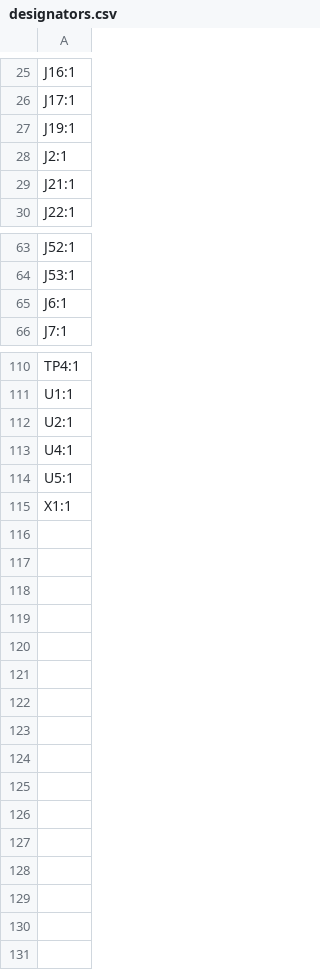
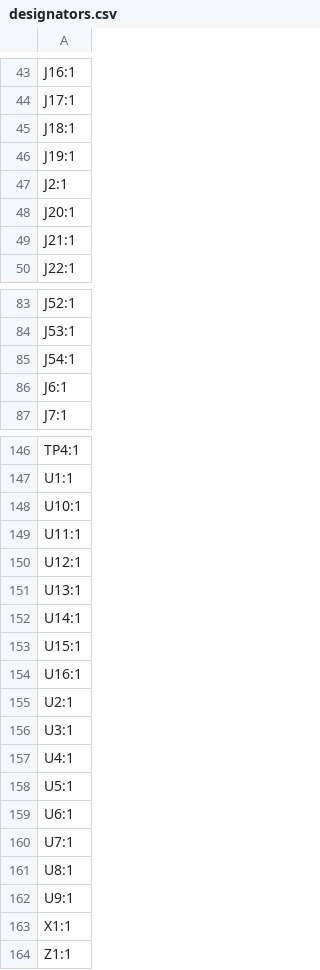
Before and after one commit to Arrow-air/project-quiver, a CSV file: src/pcb/main_pcb/production/designators.csv, drawn as a sheet; only a part is shown, gaps mark what is left out; the diff covers the shown part only; the diff names each change by its address in the sheet, - before the commit and + after, or states it on an @@ line.

```diff
--- a/src/pcb/main_pcb/production/designators.csv
+++ b/src/pcb/main_pcb/production/designators.csv
+row 45: J18:1
+row 48: J20:1
+row 85: J54:1
+row 148: U10:1
+row 149: U11:1
+row 150: U12:1
+row 151: U13:1
+row 152: U14:1
+row 153: U15:1
+row 154: U16:1
+row 156: U3:1
+row 159: U6:1
+row 160: U7:1
+row 161: U8:1
+row 162: U9:1
+row 164: Z1:1
```
Also changed, not shown: 37 added rows and 4 removed rows elsewhere in this file, src/pcb/battery_pcb/production/bom.csv, src/pcb/battery_pcb/production/designators.csv, 39 other files.
